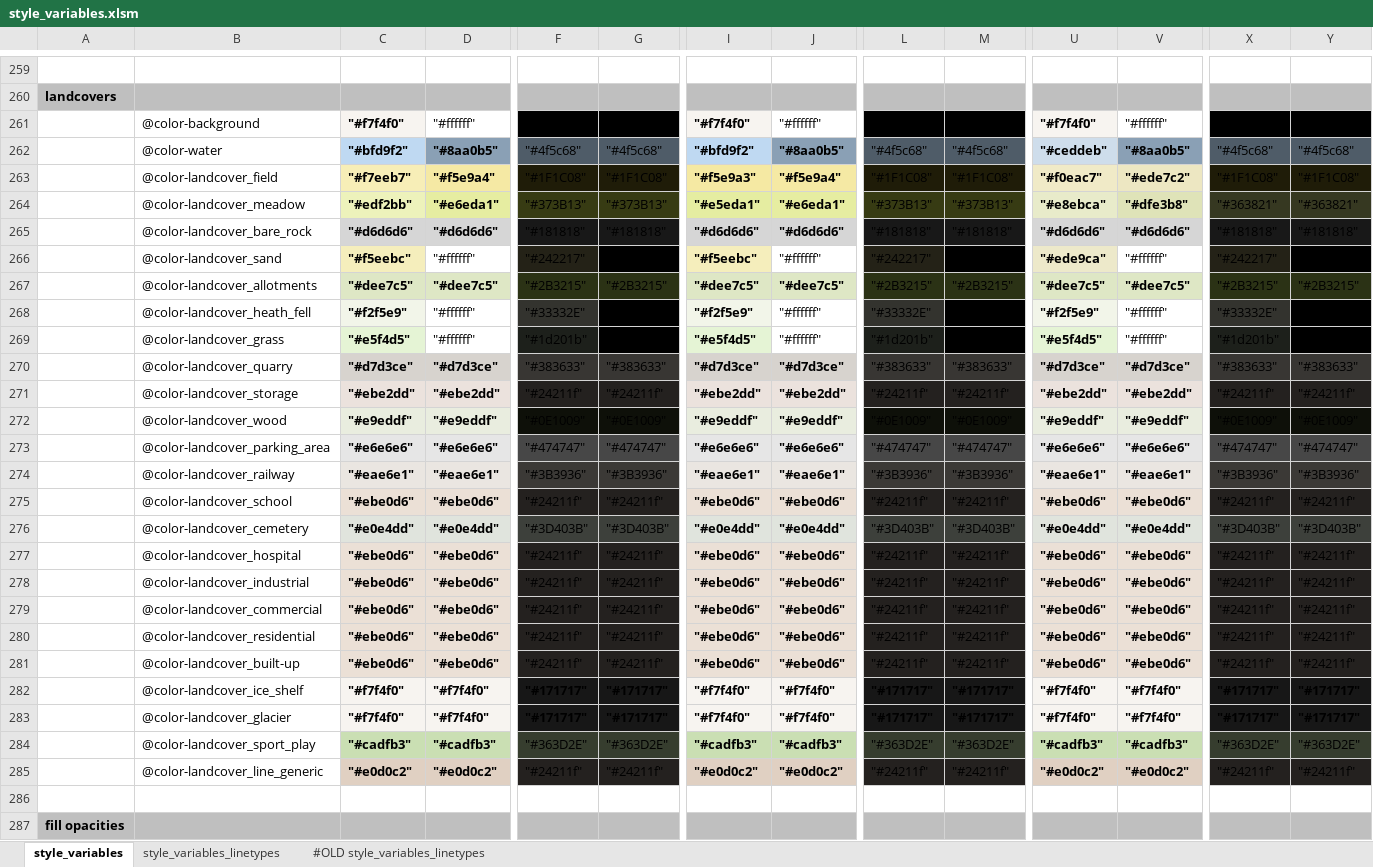
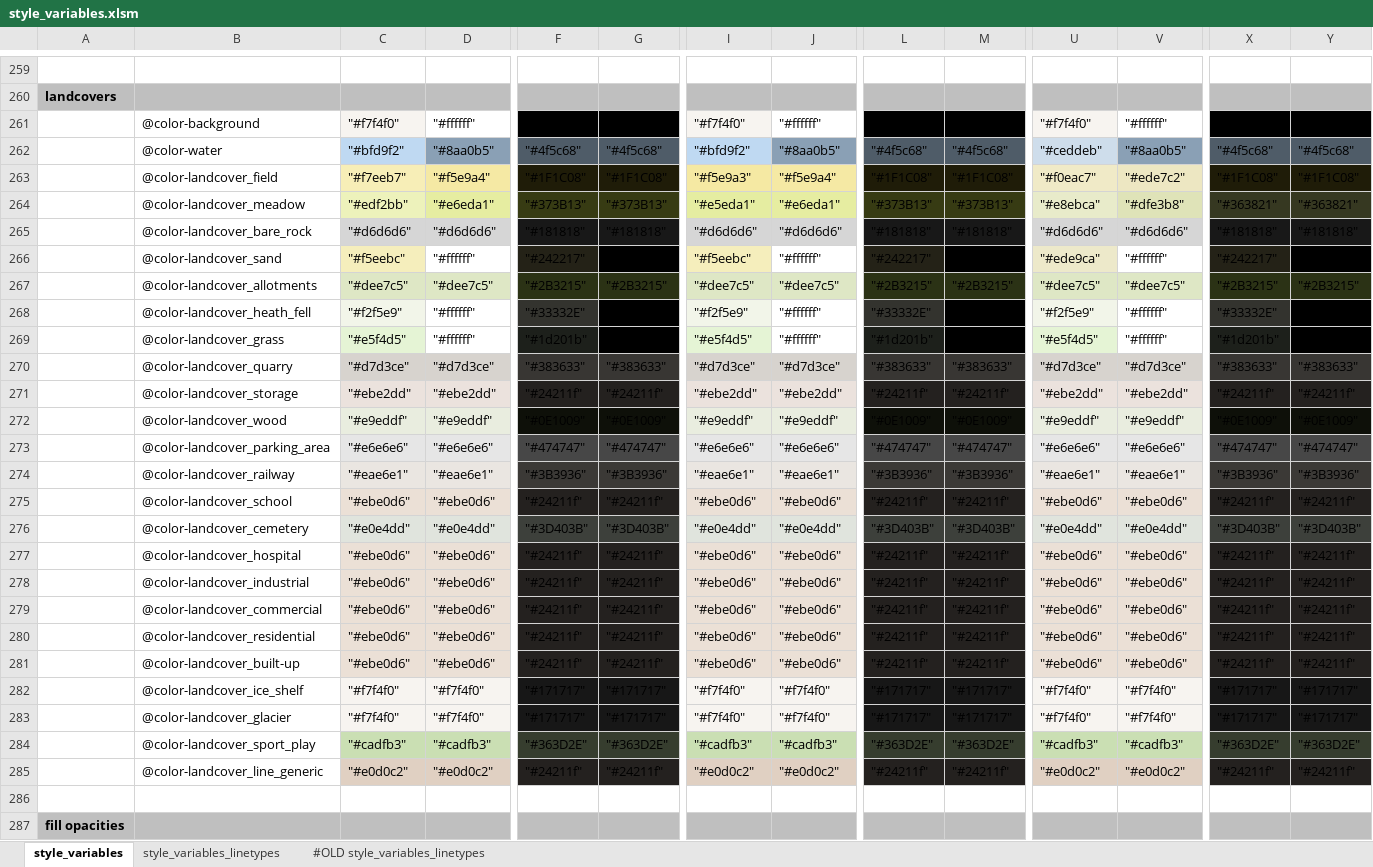
Before and after one commit to MaRaSu/mtb-trailmap, an Excel workbook: style_variables.xlsm, sheet style_variables, drawn as a sheet; only a part is shown, gaps mark what is left out; values as stored, in another font and other column widths than the file's, no borders; the diff covers the shown part only; the diff names each change by its address in the sheet, - before the commit and + after, or states it on an @@ line.

```diff
--- a/style_variables.xlsm (sheet style_variables)
+++ b/style_variables.xlsm (sheet style_variables)
-C261 bold: on
+C261 bold: off
-F261:G261 bold: on
+F261:G261 bold: off
-I261 bold: on
+I261 bold: off
-L261:M261 bold: on
+L261:M261 bold: off
-U261 bold: on
+U261 bold: off
-X261:Y261 bold: on
+X261:Y261 bold: off
-C262:D265 bold: on
+C262:D265 bold: off
-I262:J265 bold: on
+I262:J265 bold: off
-U262:V265 bold: on
+U262:V265 bold: off
-C266 bold: on
+C266 bold: off
-G266 bold: on
+G266 bold: off
-I266 bold: on
+I266 bold: off
-M266 bold: on
+M266 bold: off
-U266 bold: on
+U266 bold: off
-Y266 bold: on
+Y266 bold: off
-C267:D267 bold: on
+C267:D267 bold: off
-I267:J267 bold: on
+I267:J267 bold: off
-U267:V267 bold: on
+U267:V267 bold: off
-C268:C269 bold: on
+C268:C269 bold: off
-G268:G269 bold: on
+G268:G269 bold: off
-I268:I269 bold: on
+I268:I269 bold: off
-M268:M269 bold: on
+M268:M269 bold: off
-U268:U269 bold: on
+U268:U269 bold: off
-Y268:Y269 bold: on
+Y268:Y269 bold: off
-C270:D285 bold: on
+C270:D285 bold: off
-I270:J285 bold: on
+I270:J285 bold: off
-U270:V285 bold: on
+U270:V285 bold: off
-F282:G283 bold: on
+F282:G283 bold: off
-L282:M283 bold: on
+L282:M283 bold: off
-X282:Y283 bold: on
+X282:Y283 bold: off
```
Also changed, not shown: cell formats elsewhere in this sheet, 6 other files.
